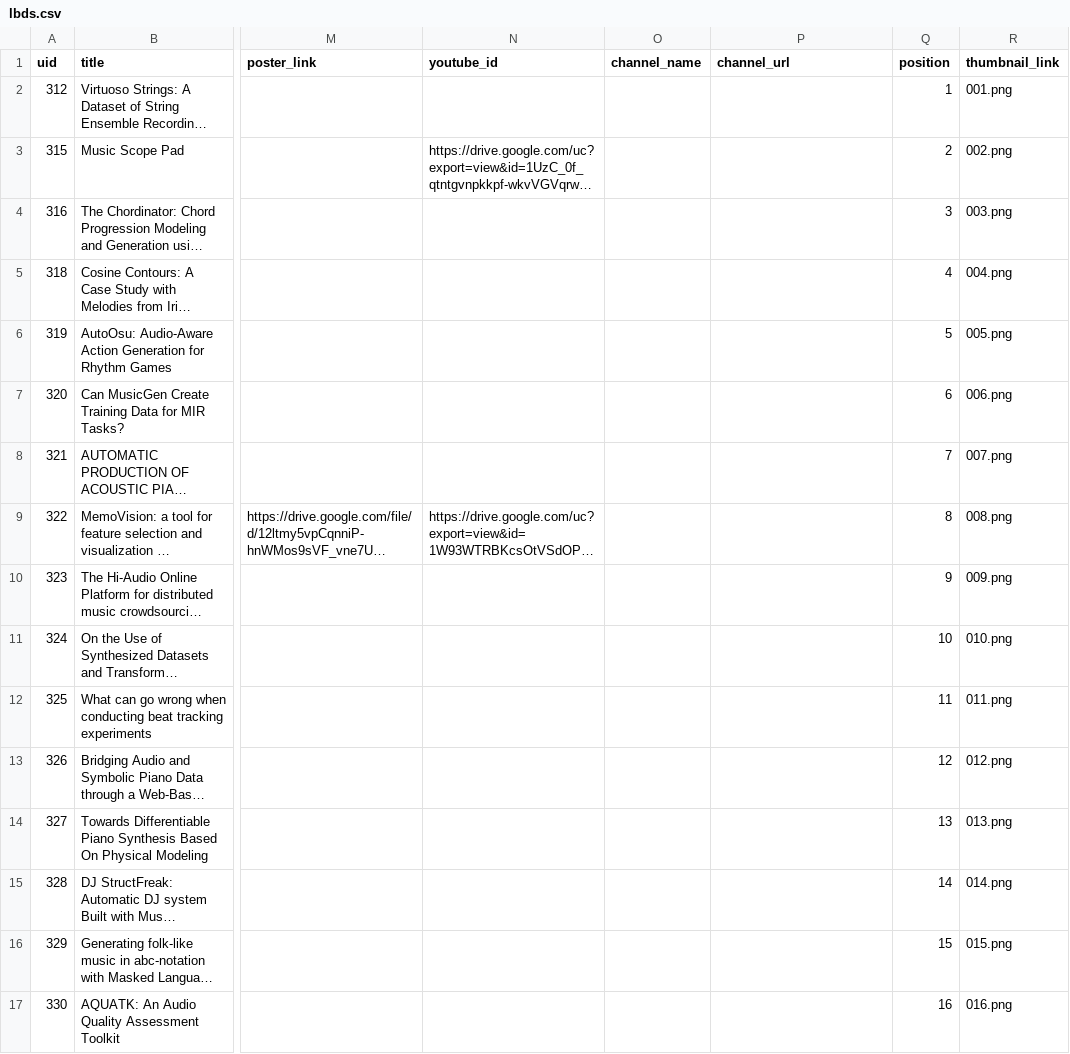
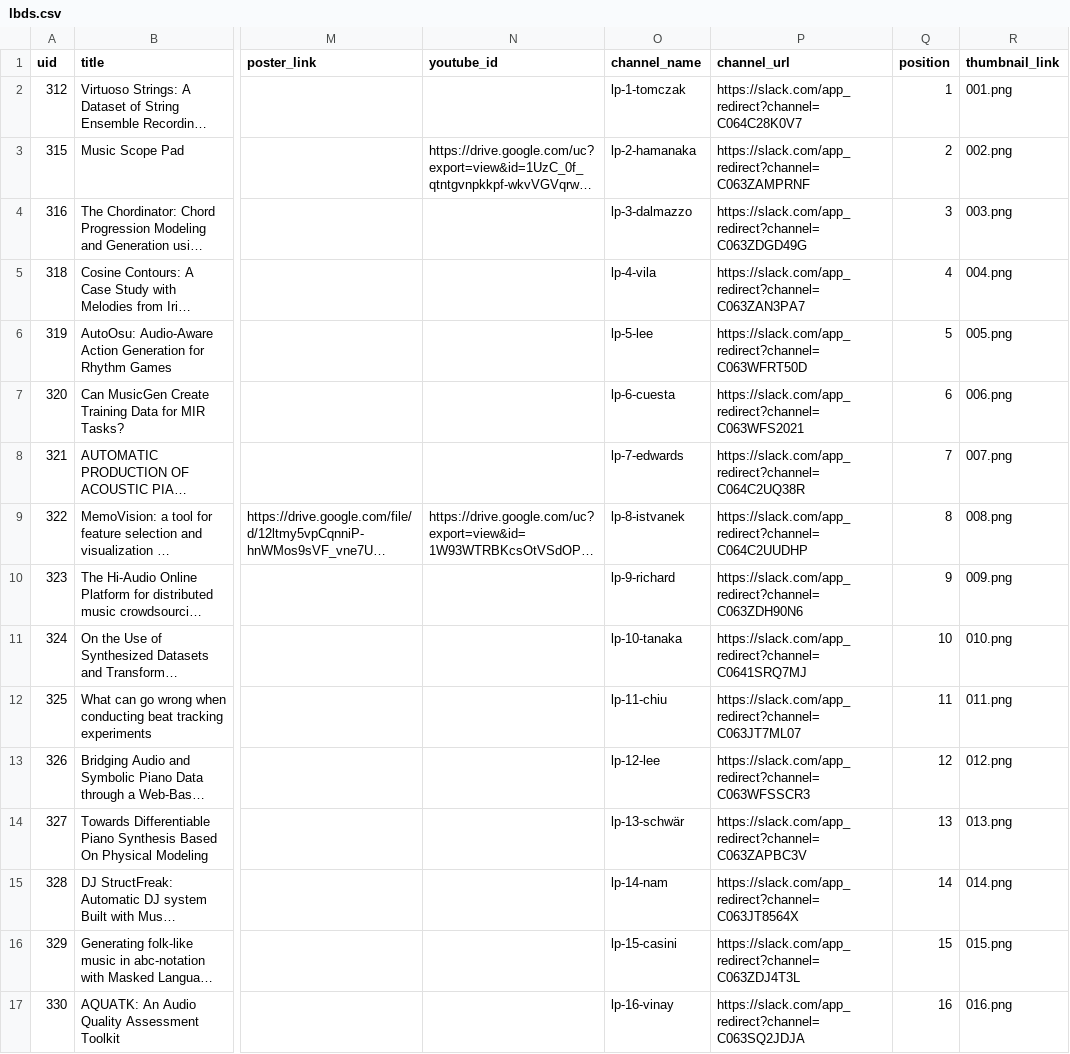
Before and after one commit to ismir2023program/ismir2023program.github.io, a CSV file: sitedata/lbds.csv, drawn as a sheet; only a part is shown, gaps mark what is left out; long unchanged cells end in …; the diff covers the shown part only; the diff names each change by its address in the sheet, - before the commit and + after, or states it on an @@ line.

Commit message:
Update lbds.csv
Add slack channel

```diff
--- a/sitedata/lbds.csv
+++ b/sitedata/lbds.csv
-O2 (channel_name): (empty)
+O2 (channel_name): lp-1-tomczak
-P2 (channel_url): (empty)
+P2 (channel_url): https://slack.com/app_redirect?channel=C064C28K0V7
-O3 (channel_name): (empty)
+O3 (channel_name): lp-2-hamanaka
-P3 (channel_url): (empty)
+P3 (channel_url): https://slack.com/app_redirect?channel=C063ZAMPRNF
-O4 (channel_name): (empty)
+O4 (channel_name): lp-3-dalmazzo
-P4 (channel_url): (empty)
+P4 (channel_url): https://slack.com/app_redirect?channel=C063ZDGD49G
-O5 (channel_name): (empty)
+O5 (channel_name): lp-4-vila
-P5 (channel_url): (empty)
+P5 (channel_url): https://slack.com/app_redirect?channel=C063ZAN3PA7
-O6 (channel_name): (empty)
+O6 (channel_name): lp-5-lee
-P6 (channel_url): (empty)
+P6 (channel_url): https://slack.com/app_redirect?channel=C063WFRT50D
-O7 (channel_name): (empty)
+O7 (channel_name): lp-6-cuesta
-P7 (channel_url): (empty)
+P7 (channel_url): https://slack.com/app_redirect?channel=C063WFS2021
-O8 (channel_name): (empty)
+O8 (channel_name): lp-7-edwards
-P8 (channel_url): (empty)
+P8 (channel_url): https://slack.com/app_redirect?channel=C064C2UQ38R
-O9 (channel_name): (empty)
+O9 (channel_name): lp-8-istvanek
-P9 (channel_url): (empty)
+P9 (channel_url): https://slack.com/app_redirect?channel=C064C2UUDHP
-O10 (channel_name): (empty)
+O10 (channel_name): lp-9-richard
-P10 (channel_url): (empty)
+P10 (channel_url): https://slack.com/app_redirect?channel=C063ZDH90N6
-O11 (channel_name): (empty)
+O11 (channel_name): lp-10-tanaka
-P11 (channel_url): (empty)
+P11 (channel_url): https://slack.com/app_redirect?channel=C0641SRQ7MJ
-O12 (channel_name): (empty)
+O12 (channel_name): lp-11-chiu
-P12 (channel_url): (empty)
+P12 (channel_url): https://slack.com/app_redirect?channel=C063JT7ML07
-O13 (channel_name): (empty)
+O13 (channel_name): lp-12-lee
-P13 (channel_url): (empty)
+P13 (channel_url): https://slack.com/app_redirect?channel=C063WFSSCR3
-O14 (channel_name): (empty)
+O14 (channel_name): lp-13-schwär
-P14 (channel_url): (empty)
+P14 (channel_url): https://slack.com/app_redirect?channel=C063ZAPBC3V
-O15 (channel_name): (empty)
+O15 (channel_name): lp-14-nam
-P15 (channel_url): (empty)
+P15 (channel_url): https://slack.com/app_redirect?channel=C063JT8564X
-O16 (channel_name): (empty)
+O16 (channel_name): lp-15-casini
-P16 (channel_url): (empty)
+P16 (channel_url): https://slack.com/app_redirect?channel=C063ZDJ4T3L
-O17 (channel_name): (empty)
+O17 (channel_name): lp-16-vinay
-P17 (channel_url): (empty)
+P17 (channel_url): https://slack.com/app_redirect?channel=C063SQ2JDJA
```
Also changed, not shown: 50 edited cells elsewhere in this file.
